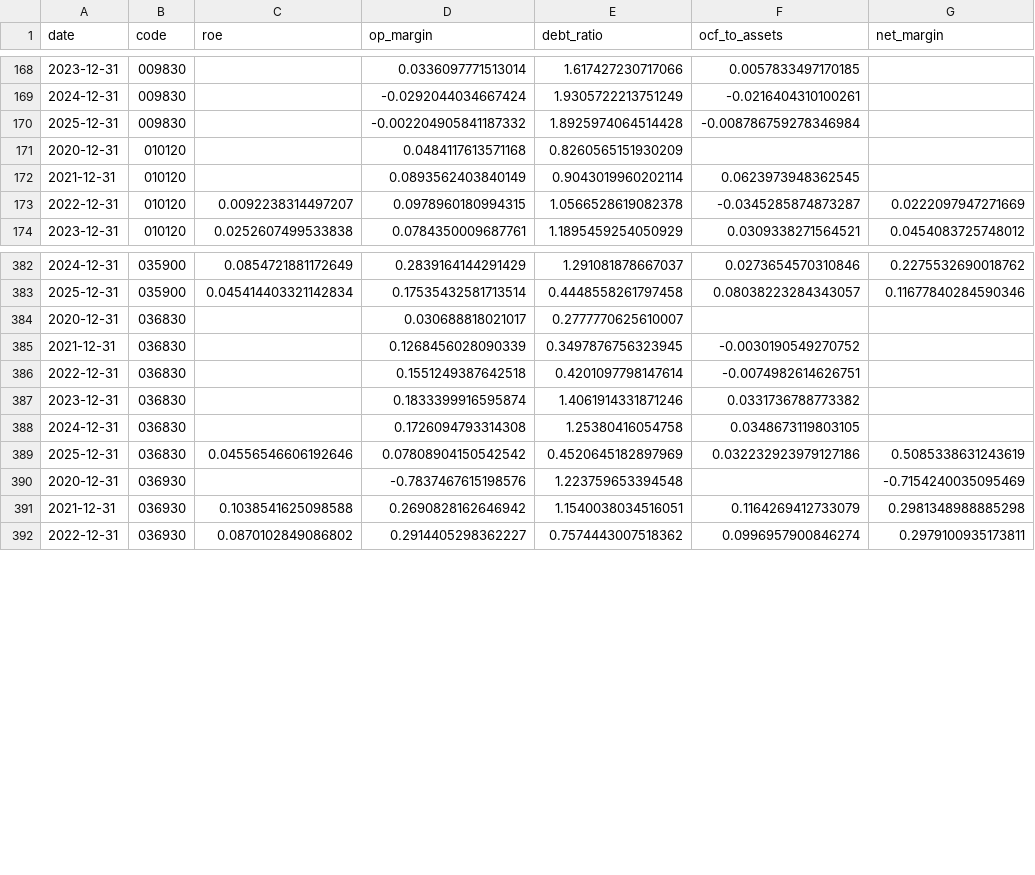
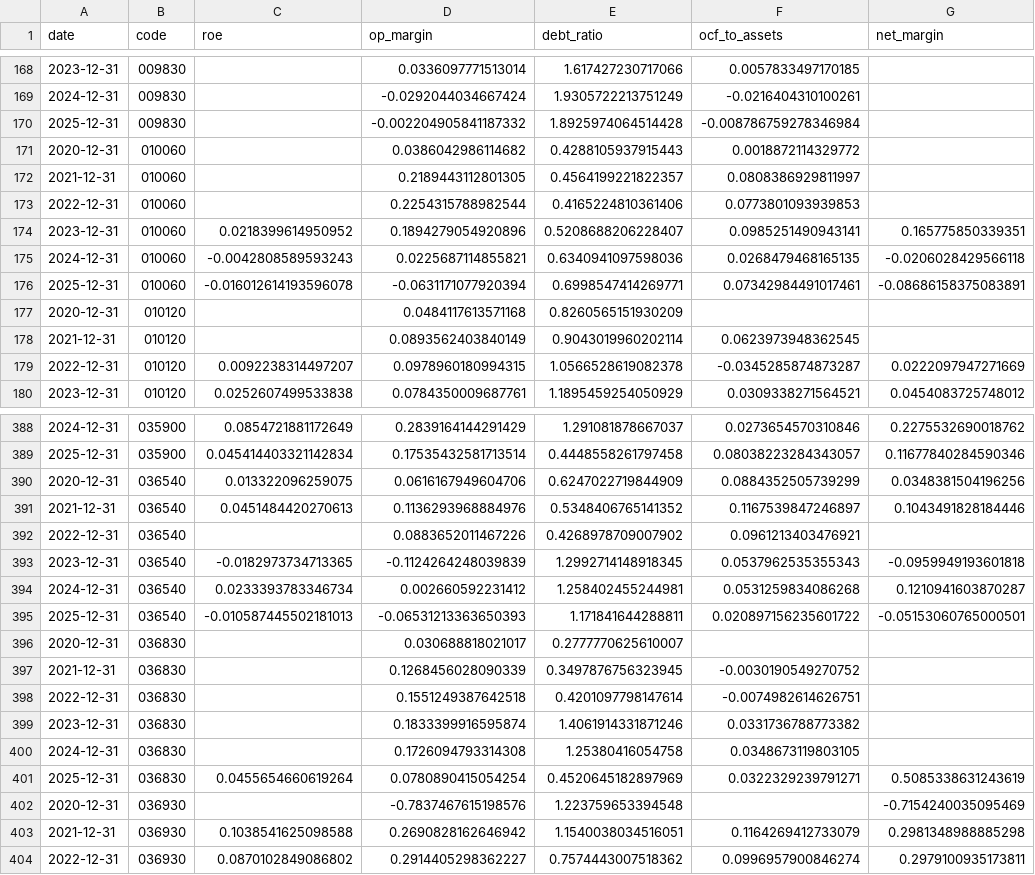
Before and after one commit to mandu965/lee_trader, a CSV file: data/fundamentals.csv, drawn as a sheet; only a part is shown, gaps mark what is left out.

```diff
--- a/data/fundamentals.csv
+++ b/data/fundamentals.csv
@@ -170,2 +170,8 @@ date,code,roe,op_margin,debt_ratio,ocf_to_assets,net_margin
 2025-12-31,009830,,-0.002204905841187332,1.8925974064514428,-0.008786759278346984,
+2020-12-31,010060,,0.0386042986114682,0.4288105937915443,0.0018872114329772,
+2021-12-31,010060,,0.2189443112801305,0.4564199221822357,0.0808386929811997,
+2022-12-31,010060,,0.2254315788982544,0.4165224810361406,0.0773801093939853,
+2023-12-31,010060,0.0218399614950952,0.1894279054920896,0.5208688206228407,0.0985251490943141,0.165775850339351
+2024-12-31,010060,-0.0042808589593243,0.0225687114855821,0.6340941097598036,0.0268479468165135,-0.0206028429566118
+2025-12-31,010060,-0.016012614193596078,-0.0631171077920394,0.6998547414269771,0.07342984491017461,-0.08686158375083891
 2020-12-31,010120,,0.0484117613571168,0.8260565151930209,,
@@ -383,2 +389,8 @@ date,code,roe,op_margin,debt_ratio,ocf_to_assets,net_margin
 2025-12-31,035900,0.045414403321142834,0.17535432581713514,0.4448558261797458,0.08038223284343057,0.11677840284590346
+2020-12-31,036540,0.013322096259075,0.0616167949604706,0.6247022719844909,0.0884352505739299,0.0348381504196256
+2021-12-31,036540,0.0451484420270613,0.1136293968884976,0.5348406765141352,0.1167539847246897,0.1043491828184446
+2022-12-31,036540,,0.0883652011467226,0.4268978709007902,0.0961213403476921,
+2023-12-31,036540,-0.0182973734713365,-0.1124264248039839,1.2992714148918345,0.0537962535355343,-0.0959949193601818
+2024-12-31,036540,0.0233393783346734,0.002660592231412,1.258402455244981,0.0531259834086268,0.1210941603870287
+2025-12-31,036540,-0.010587445502181013,-0.06531213363650393,1.171841644288811,0.020897156235601722,-0.05153060765000501
 2020-12-31,036830,,0.030688818021017,0.2777770625610007,,
@@ -388,3 +400,3 @@ date,code,roe,op_margin,debt_ratio,ocf_to_assets,net_margin
 2024-12-31,036830,,0.1726094793314308,1.25380416054758,0.0348673119803105,
-2025-12-31,036830,0.04556546606192646,0.07808904150542542,0.4520645182897969,0.032232923979127186,0.5085338631243619
+2025-12-31,036830,0.0455654660619264,0.0780890415054254,0.4520645182897969,0.0322329239791271,0.5085338631243619
 2020-12-31,036930,,-0.7837467615198576,1.223759653394548,,-0.7154240035095469
```
Also changed, not shown: 10 other files.
